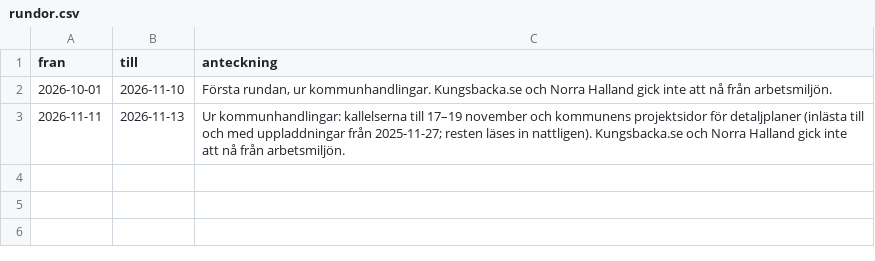
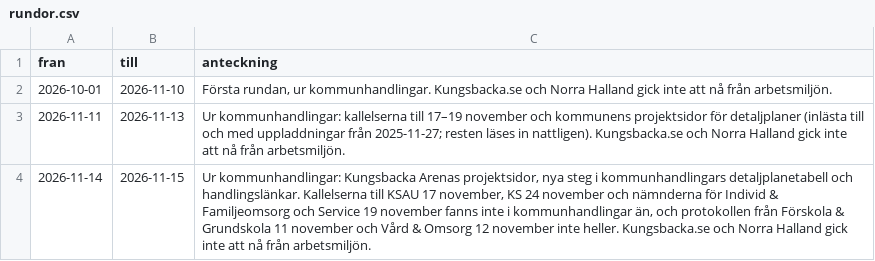
Before and after one commit to moggleif/giffa, a CSV file: bevakning/rundor.csv, drawn as a sheet; the diff names each change by its address in the sheet, - before the commit and + after, or states it on an @@ line.

```diff
--- a/bevakning/rundor.csv
+++ b/bevakning/rundor.csv
+row 4: 2026-11-14 | 2026-11-15 | Ur kommunhandlingar: Kungsbacka Arenas projektsidor, nya steg i kommunhandlingars detaljplanetabell och handlingslänkar. Kallelserna till KSAU 17 november, KS 24 november och nämnderna för Individ & Familjeomsorg och Service 19 november fanns inte i kommunhandlingar än, och protokollen från Förskola & Grundskola 11 november och Vård & Omsorg 12 november inte heller. Kungsbacka.se och Norra Halland gick inte att nå från arbetsmiljön.
```
Also changed, not shown: 7 other files.
